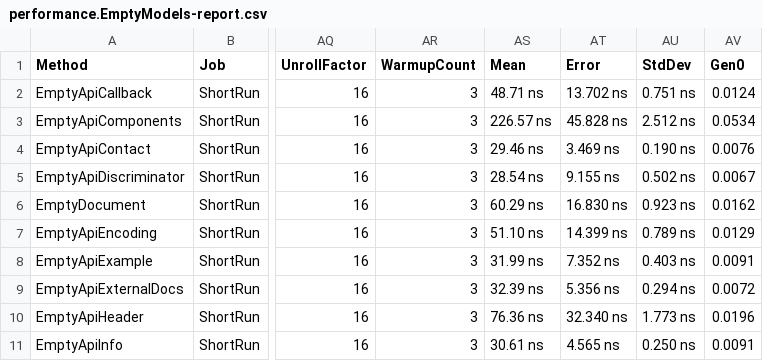
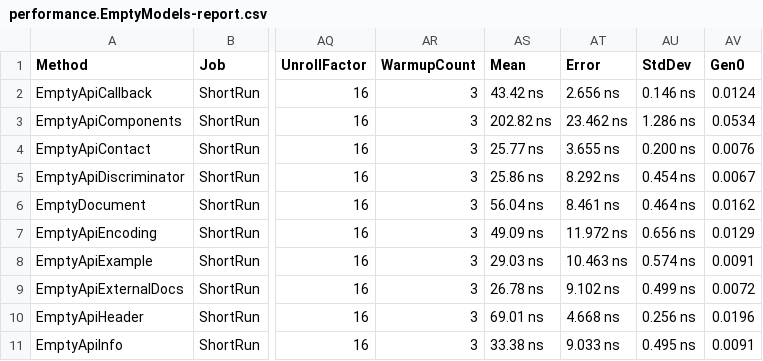
Before and after one commit to microsoft/OpenAPI.NET, a CSV file: performance/benchmark/BenchmarkDotNet.Artifacts/results/performance.EmptyModels-report.csv, drawn as a sheet; only a part is shown, gaps mark what is left out; the diff covers the shown part only; the diff names each change by its address in the sheet, - before the commit and + after, or states it on an @@ line.

Commit message:
style fix and benchmark updates

```diff
--- a/performance/benchmark/BenchmarkDotNet.Artifacts/results/performance.EmptyModels-report.csv
+++ b/performance/benchmark/BenchmarkDotNet.Artifacts/results/performance.EmptyModels-report.csv
-AS2 (Mean): 48.71 ns
+AS2 (Mean): 43.42 ns
-AT2 (Error): 13.702 ns
+AT2 (Error): 2.656 ns
-AU2 (StdDev): 0.751 ns
+AU2 (StdDev): 0.146 ns
-AS3 (Mean): 226.57 ns
+AS3 (Mean): 202.82 ns
-AT3 (Error): 45.828 ns
+AT3 (Error): 23.462 ns
-AU3 (StdDev): 2.512 ns
+AU3 (StdDev): 1.286 ns
-AS4 (Mean): 29.46 ns
+AS4 (Mean): 25.77 ns
-AT4 (Error): 3.469 ns
+AT4 (Error): 3.655 ns
-AU4 (StdDev): 0.190 ns
+AU4 (StdDev): 0.200 ns
-AS5 (Mean): 28.54 ns
+AS5 (Mean): 25.86 ns
-AT5 (Error): 9.155 ns
+AT5 (Error): 8.292 ns
-AU5 (StdDev): 0.502 ns
+AU5 (StdDev): 0.454 ns
-AS6 (Mean): 60.29 ns
+AS6 (Mean): 56.04 ns
-AT6 (Error): 16.830 ns
+AT6 (Error): 8.461 ns
-AU6 (StdDev): 0.923 ns
+AU6 (StdDev): 0.464 ns
-AS7 (Mean): 51.10 ns
+AS7 (Mean): 49.09 ns
-AT7 (Error): 14.399 ns
+AT7 (Error): 11.972 ns
-AU7 (StdDev): 0.789 ns
+AU7 (StdDev): 0.656 ns
-AS8 (Mean): 31.99 ns
+AS8 (Mean): 29.03 ns
-AT8 (Error): 7.352 ns
+AT8 (Error): 10.463 ns
-AU8 (StdDev): 0.403 ns
+AU8 (StdDev): 0.574 ns
-AS9 (Mean): 32.39 ns
+AS9 (Mean): 26.78 ns
-AT9 (Error): 5.356 ns
+AT9 (Error): 9.102 ns
-AU9 (StdDev): 0.294 ns
+AU9 (StdDev): 0.499 ns
-AS10 (Mean): 76.36 ns
+AS10 (Mean): 69.01 ns
-AT10 (Error): 32.340 ns
+AT10 (Error): 4.668 ns
-AU10 (StdDev): 1.773 ns
+AU10 (StdDev): 0.256 ns
-AS11 (Mean): 30.61 ns
+AS11 (Mean): 33.38 ns
-AT11 (Error): 4.565 ns
+AT11 (Error): 9.033 ns
-AU11 (StdDev): 0.250 ns
+AU11 (StdDev): 0.495 ns
```
Also changed, not shown: 55 edited cells elsewhere in this file, performance/benchmark/BenchmarkDotNet.Artifacts/results/performance.Descriptions-report.csv, 7 other files.
